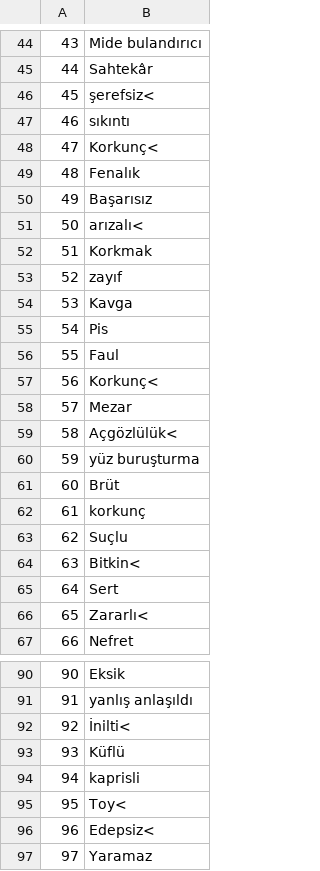
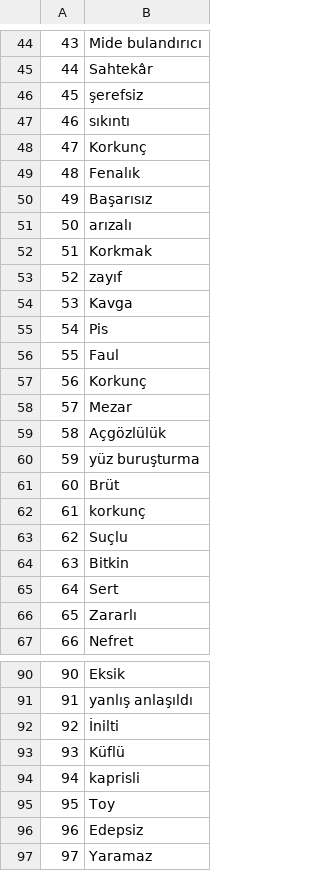
Before and after one commit to EmineTekcan/TwitterScrapingProject, a CSV file: datas/NegativeWords.csv, drawn as a sheet; only a part is shown, gaps mark what is left out; the diff covers the shown part only.

Commit message:
Update negative dataset

```diff
--- a/datas/NegativeWords.csv
+++ b/datas/NegativeWords.csv
@@ -45,8 +45,8 @@
 44, Sahtekâr
-45, şerefsiz<
+45, şerefsiz
 46, sıkıntı
-47, Korkunç<
+47, Korkunç
 48, Fenalık
 49, Başarısız
-50, arızalı<
+50, arızalı
 51, Korkmak
@@ -56,5 +56,5 @@
 55, Faul
-56, Korkunç<
+56, Korkunç
 57, Mezar
-58, Açgözlülük<
+58, Açgözlülük
 59, yüz buruşturma
@@ -63,5 +63,5 @@
 62, Suçlu
-63, Bitkin<
+63, Bitkin
 64, Sert
-65, Zararlı<
+65, Zararlı
 66, Nefret
@@ -91,7 +91,7 @@
 91, yanlış anlaşıldı
-92, İnilti<
+92, İnilti
 93, Küflü
 94, kaprisli
-95, Toy<
-96, Edepsiz<
+95, Toy
+96, Edepsiz
 97, Yaramaz
```
Also changed, not shown: 9 edited cells elsewhere in this file.
